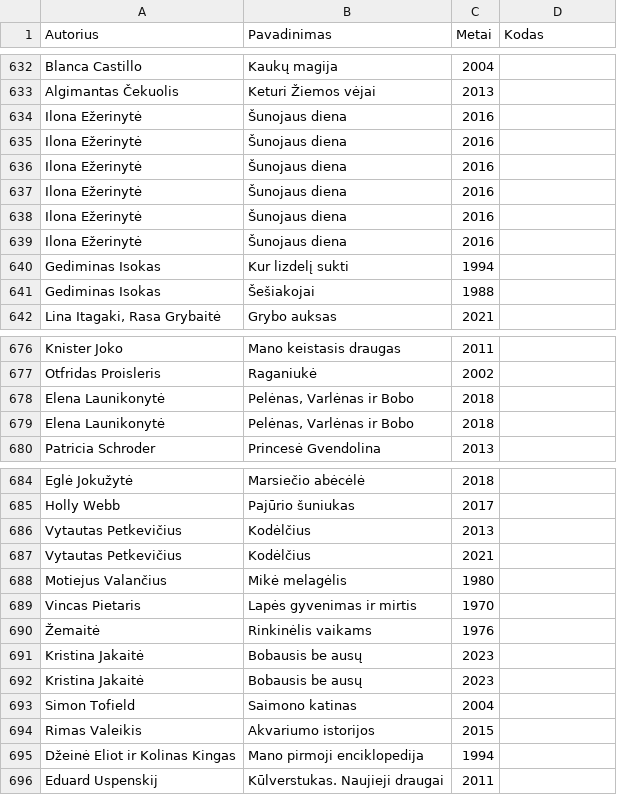
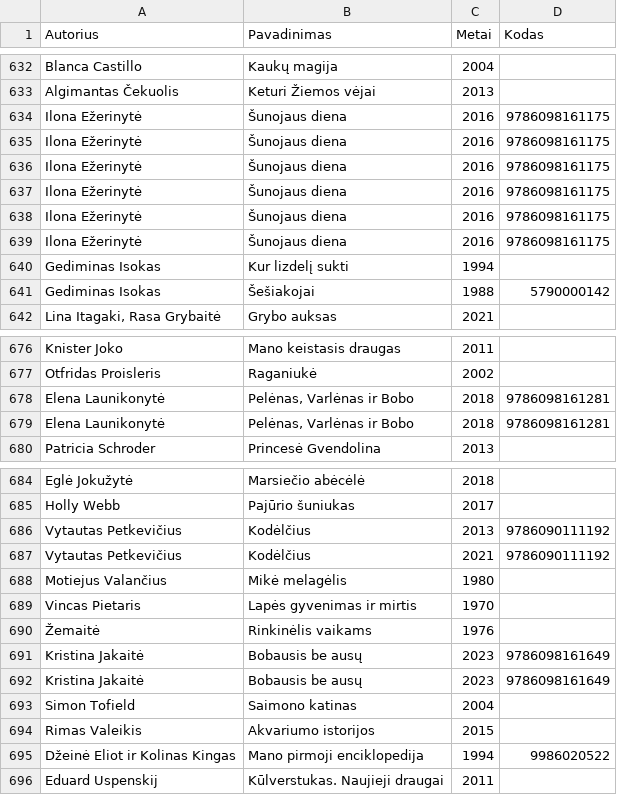
Before and after one commit to JustPause/KVM-bibliotekos-sistema, a CSV file: csv/Bibliotekos Knygos - VIsos knygos.csv, drawn as a sheet; only a part is shown, gaps mark what is left out; the diff covers the shown part only.

```diff
--- a/csv/Bibliotekos Knygos - VIsos knygos.csv
+++ b/csv/Bibliotekos Knygos - VIsos knygos.csv
@@ -633,10 +633,10 @@ Blanca Castillo,Kaukų magija,2004,
 Algimantas Čekuolis,Keturi Žiemos vėjai,2013,
-Ilona Ežerinytė,Šunojaus diena,2016,
-Ilona Ežerinytė,Šunojaus diena,2016,
-Ilona Ežerinytė,Šunojaus diena,2016,
-Ilona Ežerinytė,Šunojaus diena,2016,
-Ilona Ežerinytė,Šunojaus diena,2016,
-Ilona Ežerinytė,Šunojaus diena,2016,
+Ilona Ežerinytė,Šunojaus diena,2016,9786098161175
+Ilona Ežerinytė,Šunojaus diena,2016,9786098161175
+Ilona Ežerinytė,Šunojaus diena,2016,9786098161175
+Ilona Ežerinytė,Šunojaus diena,2016,9786098161175
+Ilona Ežerinytė,Šunojaus diena,2016,9786098161175
+Ilona Ežerinytė,Šunojaus diena,2016,9786098161175
 Gediminas Isokas,Kur lizdelį sukti,1994,
-Gediminas Isokas,Šešiakojai,1988,
+Gediminas Isokas,Šešiakojai,1988,5790000142
 "Lina Itagaki, Rasa Grybaitė",Grybo auksas,2021,
@@ -677,4 +677,4 @@ Knister Joko,Mano keistasis draugas,2011,
 Otfridas Proisleris,Raganiukė,2002,
-Elena Launikonytė,"Pelėnas, Varlėnas ir Bobo",2018,
-Elena Launikonytė,"Pelėnas, Varlėnas ir Bobo",2018,
+Elena Launikonytė,"Pelėnas, Varlėnas ir Bobo",2018,9786098161281
+Elena Launikonytė,"Pelėnas, Varlėnas ir Bobo",2018,9786098161281
 Patricia Schroder,Princesė Gvendolina,2013,
@@ -685,4 +685,4 @@ Eglė Jokužytė,Marsiečio abėcėlė,2018,
 Holly Webb,Pajūrio šuniukas,2017,
-Vytautas Petkevičius,Kodėlčius,2013,
-Vytautas Petkevičius,Kodėlčius,2021,
+Vytautas Petkevičius,Kodėlčius,2013,9786090111192
+Vytautas Petkevičius,Kodėlčius,2021,9786090111192
 Motiejus Valančius,Mikė melagėlis,1980,
@@ -690,7 +690,7 @@ Vincas Pietaris,Lapės gyvenimas ir mirtis,1970,
 Žemaitė,Rinkinėlis vaikams,1976,
-Kristina Jakaitė,Bobausis be ausų,2023,
-Kristina Jakaitė,Bobausis be ausų,2023,
+Kristina Jakaitė,Bobausis be ausų,2023,9786098161649
+Kristina Jakaitė,Bobausis be ausų,2023,9786098161649
 Simon Tofield,Saimono katinas,2004,
 Rimas Valeikis,Akvariumo istorijos,2015,
-Džeinė Eliot ir Kolinas Kingas,Mano pirmoji enciklopedija,1994,
+Džeinė Eliot ir Kolinas Kingas,Mano pirmoji enciklopedija,1994,9986020522
 Eduard Uspenskij,Kūlverstukas. Naujieji draugai,2011,
```
Also changed, not shown: 24 edited cells elsewhere in this file, csv/Knygos_Su_Viskuom.csv, 4 other files.
